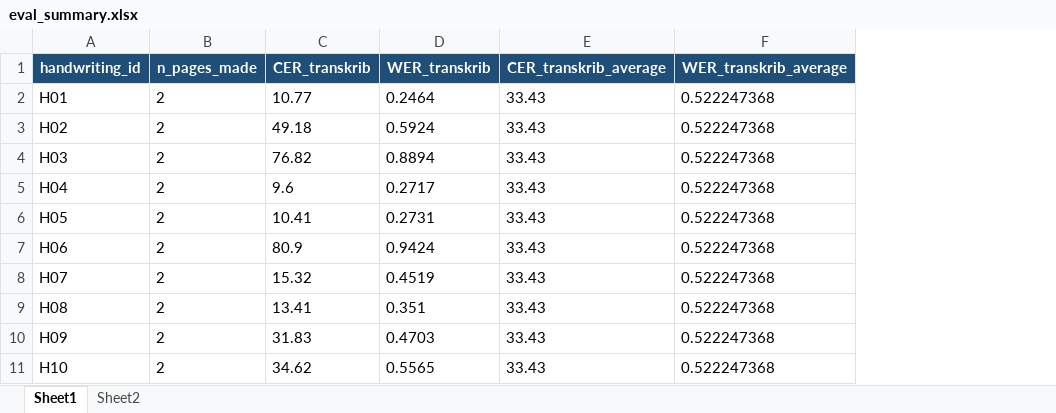
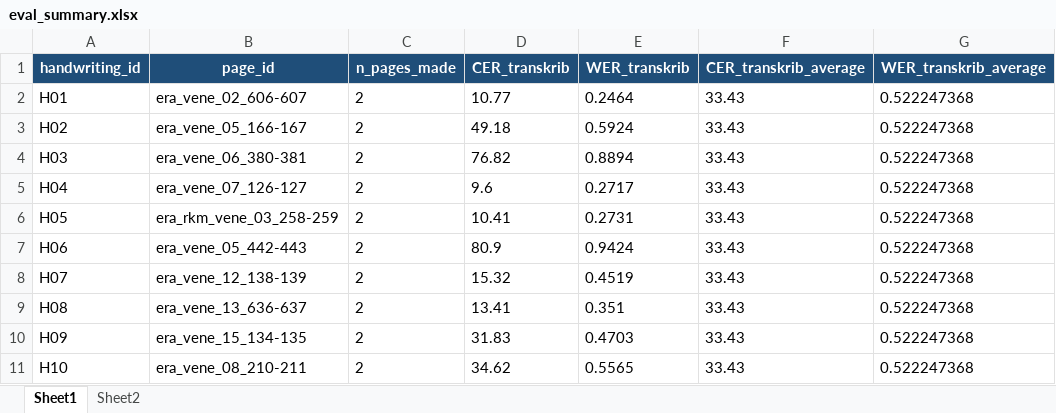
Before and after one commit to eugeniavd/magic_tagger, an Excel workbook: docs/htr/eval_summary.xlsx, sheet Sheet1, drawn as a sheet; only a part is shown; values as stored, in another font and other column widths than the file's, no borders; conditional formats not drawn; the diff names each change by its address in the sheet, - before the commit and + after, or states it on an @@ line.

Commit message:
eval summary fix

```diff
--- a/docs/htr/eval_summary.xlsx (sheet Sheet1)
+++ b/docs/htr/eval_summary.xlsx (sheet Sheet1)
+column B (page_id), rows 2-11: era_vene_02_606-607 | era_vene_05_166-167 | era_vene_06_380-381 | era_vene_07_126-127 | era_rkm_vene_03_258-259 | era_vene_05_442-443 | era_vene_12_138-139 | era_vene_13_636-637 | era_vene_15_134-135 | era_vene_08_210-211
```
